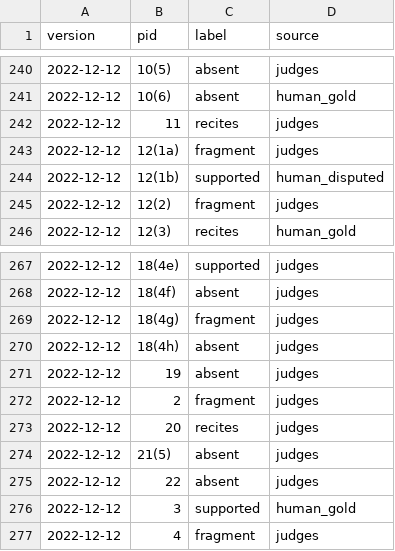
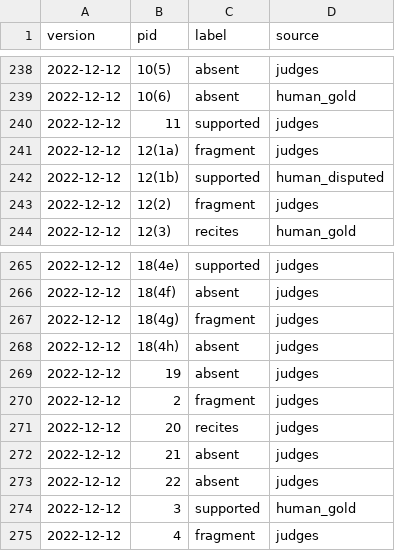
Before and after one commit to overthelex/secondlayer, a CSV file: data/weko-vertbek/labels.csv, drawn as a sheet; only a part is shown, gaps mark what is left out; the diff covers the shown part only.

```diff
--- a/data/weko-vertbek/labels.csv
+++ b/data/weko-vertbek/labels.csv
@@ -241,3 +239,3 @@ version,pid,label,source
 2022-12-12,10(6),absent,human_gold
-2022-12-12,11,recites,judges
+2022-12-12,11,supported,judges
 2022-12-12,12(1a),fragment,judges
@@ -273,3 +271,3 @@ version,pid,label,source
 2022-12-12,20,recites,judges
-2022-12-12,21(5),absent,judges
+2022-12-12,21,absent,judges
 2022-12-12,22,absent,judges
```
Also changed, not shown: 9 added rows, 11 removed rows and 8 edited cells elsewhere in this file, data/weko-vertbek/tracks.csv, 24 other files.
